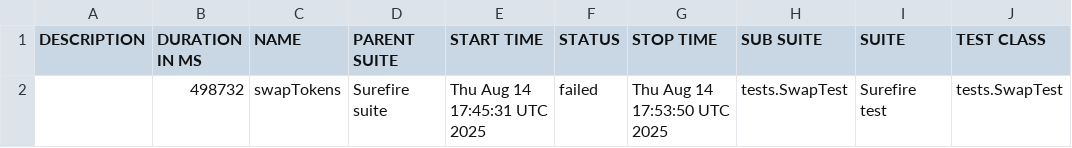
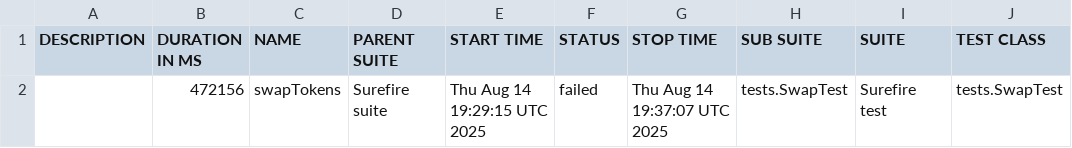
Before and after one commit to Aloshya-QA/AtlantisDEX, a CSV file: 12/data/suites.csv, drawn as a sheet; only a part is shown; the diff names each change by its address in the sheet, - before the commit and + after, or states it on an @@ line.

```diff
--- a/12/data/suites.csv
+++ b/12/data/suites.csv
-B2 (DURATION IN MS): 498732
+B2 (DURATION IN MS): 472156
-E2 (START TIME): Thu Aug 14 17:45:31 UTC 2025
+E2 (START TIME): Thu Aug 14 19:29:15 UTC 2025
-G2 (STOP TIME): Thu Aug 14 17:53:50 UTC 2025
+G2 (STOP TIME): Thu Aug 14 19:37:07 UTC 2025
```
Also changed, not shown: 28 other files.
